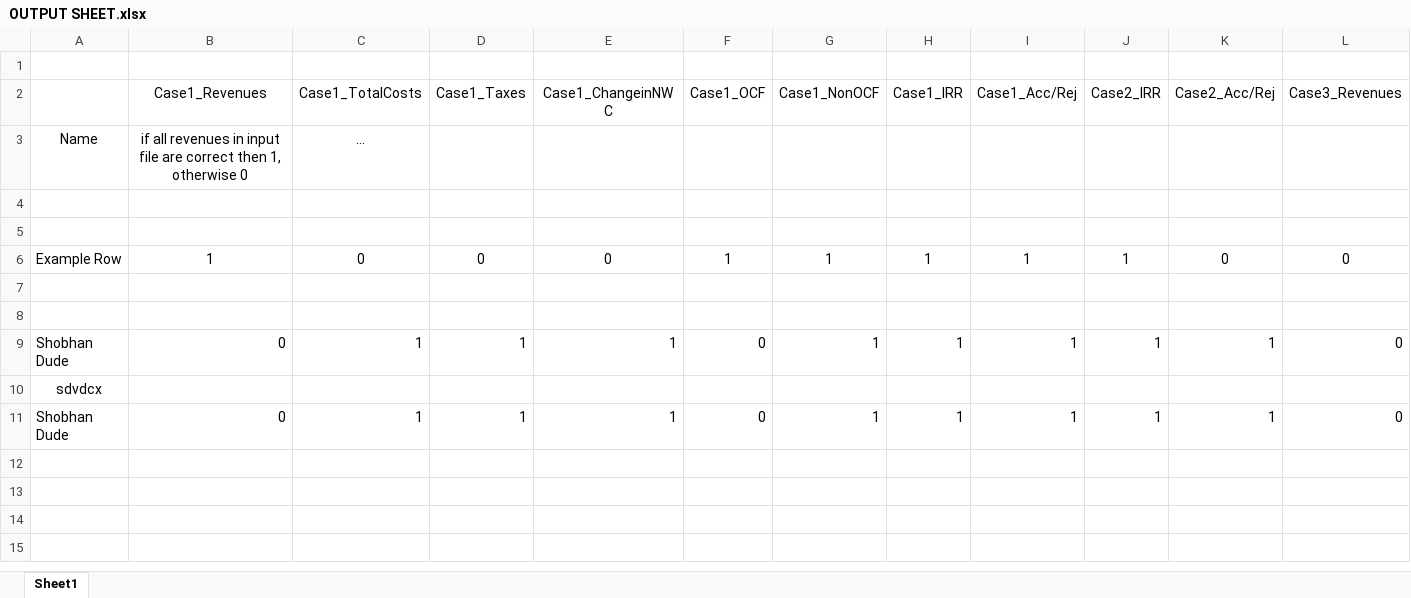
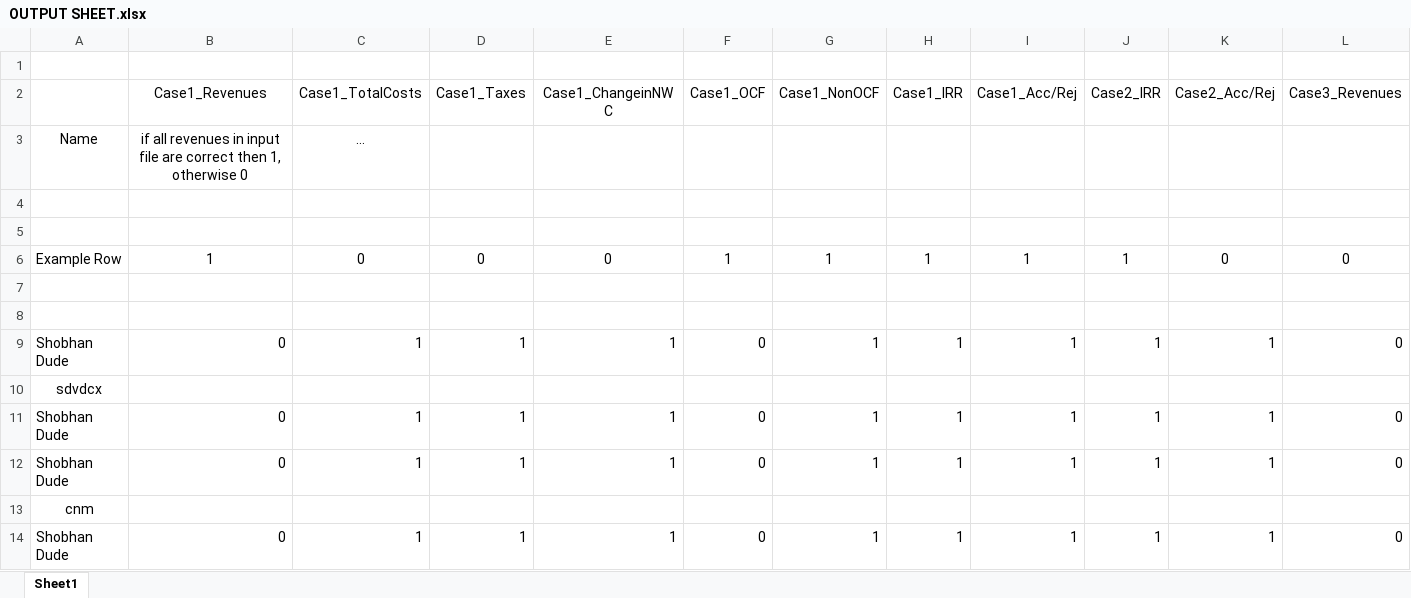
Before and after one commit to rk1091/Excel-Python-Automation, an Excel workbook: OUTPUT SHEET.xlsx, sheet Sheet1, drawn as a sheet; only a part is shown; values as stored, in another font and other column widths than the file's, no borders; rows hold the shown columns only; the diff names each change by its address in the sheet, - before the commit and + after, or states it on an @@ line.

Commit message:
Update OUTPUT SHEET.xlsx

```diff
--- a/OUTPUT SHEET.xlsx (sheet Sheet1)
+++ b/OUTPUT SHEET.xlsx (sheet Sheet1)
+row 12: Shobhan Dude | 0 | 1 | 1 | 1 | 0 | 1 | 1 | 1 | 1 | 1 | 0
+row 13: cnm
+row 14: Shobhan Dude | 0 | 1 | 1 | 1 | 0 | 1 | 1 | 1 | 1 | 1 | 0
```
